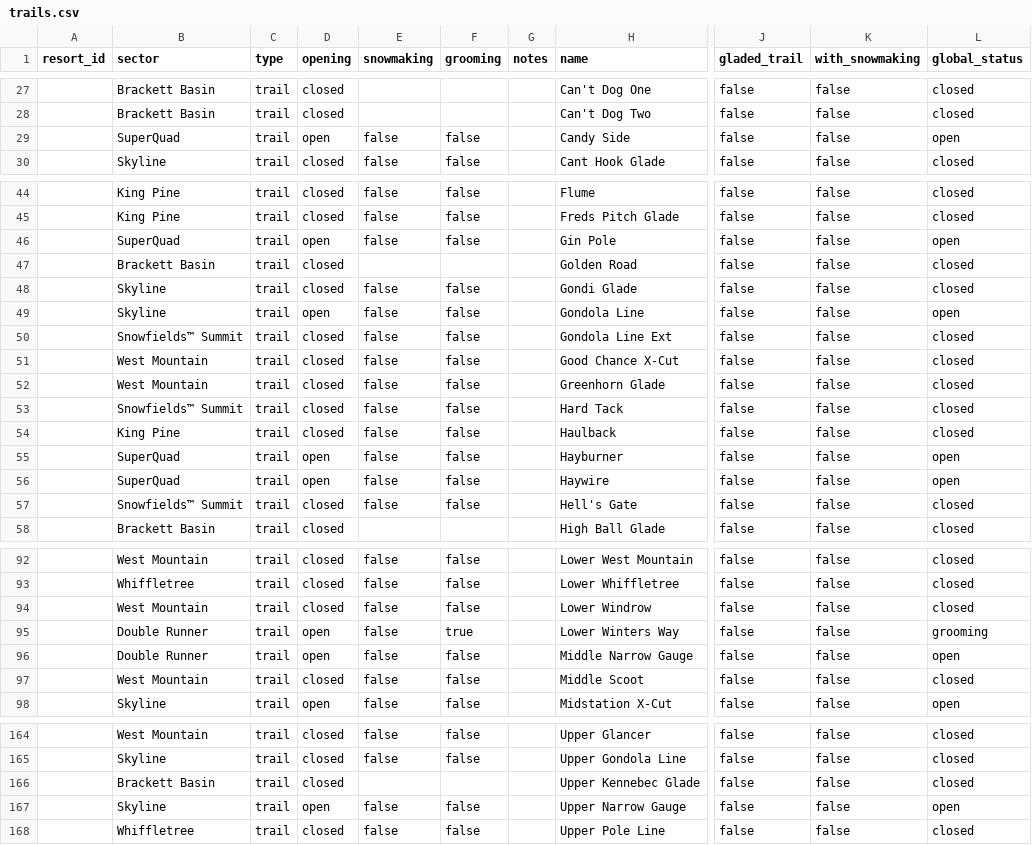
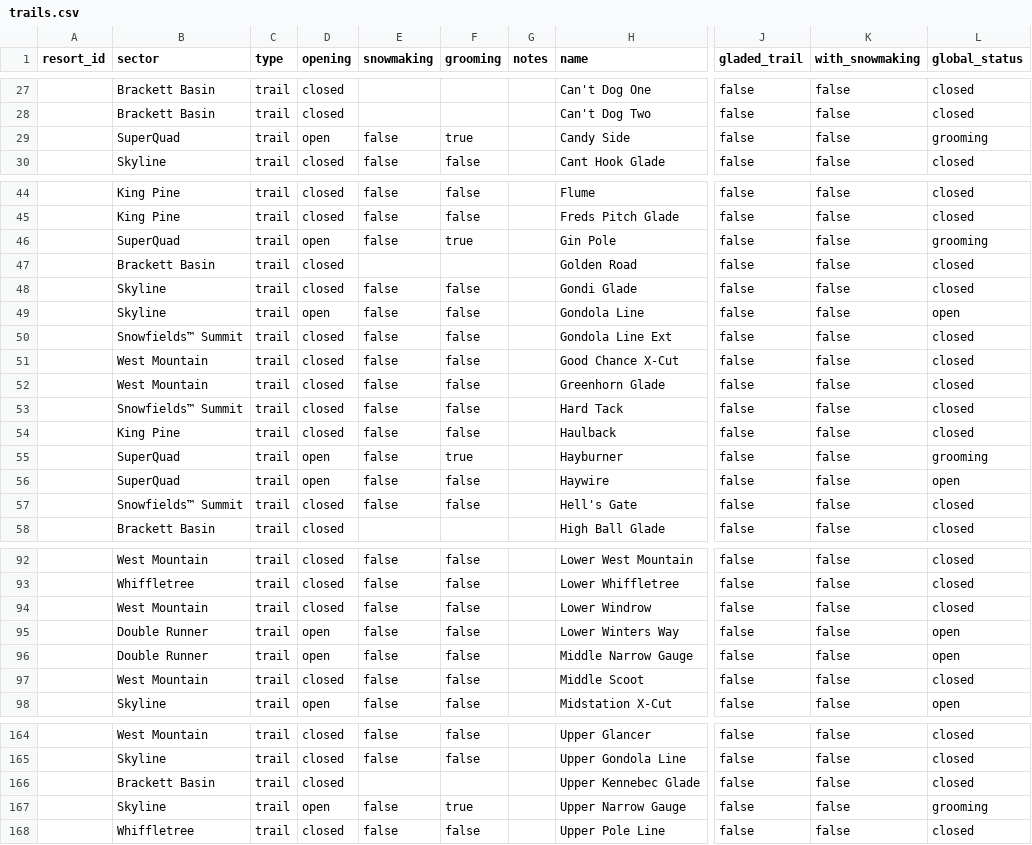
Before and after one commit to abkfenris/sugarloaf, a CSV file: trails.csv, drawn as a sheet; only a part is shown, gaps mark what is left out; the diff names each change by its address in the sheet, - before the commit and + after, or states it on an @@ line.

```diff
--- a/trails.csv
+++ b/trails.csv
-F29 (grooming): false
+F29 (grooming): true
-L29 (global_status): open
+L29 (global_status): grooming
-F46 (grooming): false
+F46 (grooming): true
-L46 (global_status): open
+L46 (global_status): grooming
-F55 (grooming): false
+F55 (grooming): true
-L55 (global_status): open
+L55 (global_status): grooming
-F95 (grooming): true
+F95 (grooming): false
-L95 (global_status): grooming
+L95 (global_status): open
-F167 (grooming): false
+F167 (grooming): true
-L167 (global_status): open
+L167 (global_status): grooming
```
Also changed, not shown: 1 other file.
